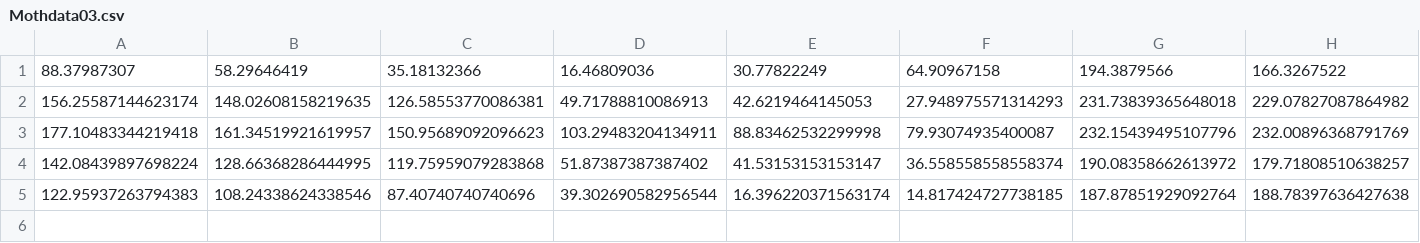
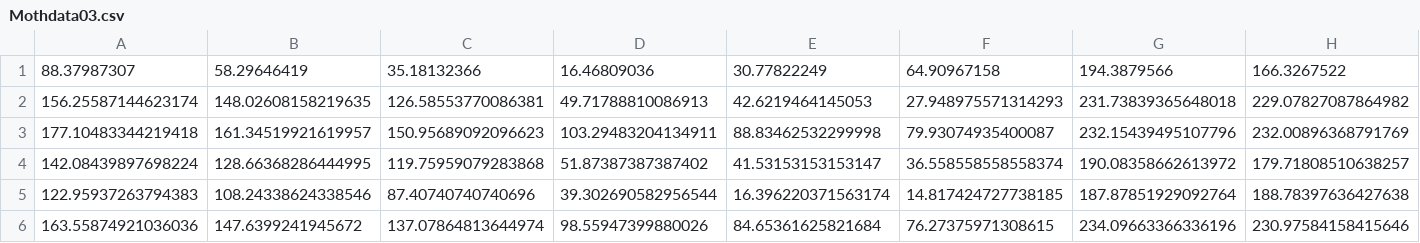
Before and after one commit to fat-goose-KA/pest_monitoring, a CSV file: MothData/Mothdata03.csv, drawn as a sheet; only a part is shown; rows hold the shown columns only; the diff names each change by its address in the sheet, - before the commit and + after, or states it on an @@ line.

```diff
--- a/MothData/Mothdata03.csv
+++ b/MothData/Mothdata03.csv
+row 6: 163.55874921036036 | 147.6399241945672 | 137.07864813644974 | 98.55947399880026 | 84.65361625821684 | 76.27375971308615 | 234.09663366336196 | 230.97584158415646
```
Also changed, not shown: 4 other files.
